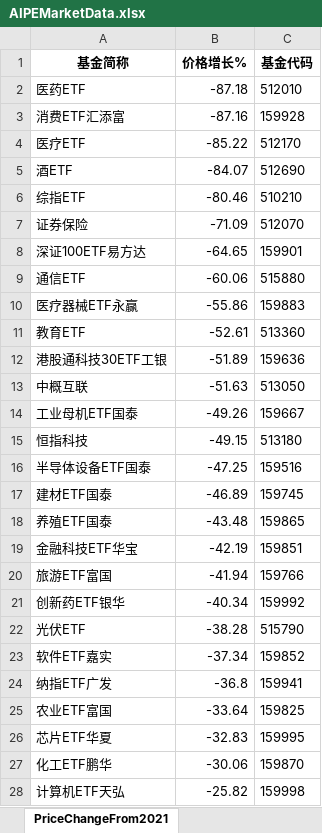
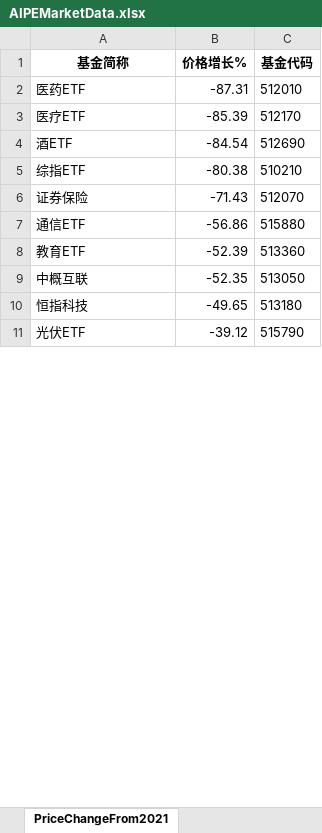
Before and after one commit to digital-era/AIPEMarketDashboard, an Excel workbook: AIPEMarketData.xlsx, sheet PriceChangeFrom2021, drawn as a sheet; only a part is shown; values as stored, in another font and other column widths than the file's, no borders; removed rows and columns are numbered as before the commit, all else as after; the diff covers the shown part only; the diff names each change by its address in the sheet, - before the commit and + after, or states it on an @@ line.

```diff
--- a/AIPEMarketData.xlsx (sheet PriceChangeFrom2021)
+++ b/AIPEMarketData.xlsx (sheet PriceChangeFrom2021)
-B2 (价格增长%): -87.18
+B2 (价格增长%): -87.31
-row 3: 消费ETF汇添富 | -87.16 | 159928
-B3 (价格增长%): -85.22
+B3 (价格增长%): -85.39
-B4 (价格增长%): -84.07
+B4 (价格增长%): -84.54
-B5 (价格增长%): -80.46
+B5 (价格增长%): -80.38
-B6 (价格增长%): -71.09
+B6 (价格增长%): -71.43
-row 8: 深证100ETF易方达 | -64.65 | 159901
-B7 (价格增长%): -60.06
+B7 (价格增长%): -56.86
-row 10: 医疗器械ETF永赢 | -55.86 | 159883
-B8 (价格增长%): -52.61
+B8 (价格增长%): -52.39
-row 12: 港股通科技30ETF工银 | -51.89 | 159636
-B9 (价格增长%): -51.63
+B9 (价格增长%): -52.35
-row 14: 工业母机ETF国泰 | -49.26 | 159667
-B10 (价格增长%): -49.15
+B10 (价格增长%): -49.65
-row 16: 半导体设备ETF国泰 | -47.25 | 159516
-row 17: 建材ETF国泰 | -46.89 | 159745
-row 18: 养殖ETF国泰 | -43.48 | 159865
-row 19: 金融科技ETF华宝 | -42.19 | 159851
-row 20: 旅游ETF富国 | -41.94 | 159766
-row 21: 创新药ETF银华 | -40.34 | 159992
-B11 (价格增长%): -38.28
+B11 (价格增长%): -39.12
-row 23: 软件ETF嘉实 | -37.34 | 159852
-row 24: 纳指ETF广发 | -36.8 | 159941
-row 25: 农业ETF富国 | -33.64 | 159825
-row 26: 芯片ETF华夏 | -32.83 | 159995
-row 27: 化工ETF鹏华 | -30.06 | 159870
-row 28: 计算机ETF天弘 | -25.82 | 159998
```
Also changed, not shown: 5 added rows, 35 removed rows and 37 edited cells elsewhere in this sheet, sheet ETFUP, sheet PriceThisYearChange, sheet ShareChangeFrom2021, sheet ShareThisYearChange, sheet DistributeHotIndustry, sheet TopStockIn5DaysMainFund, 8 more sheets, 1 other file.
